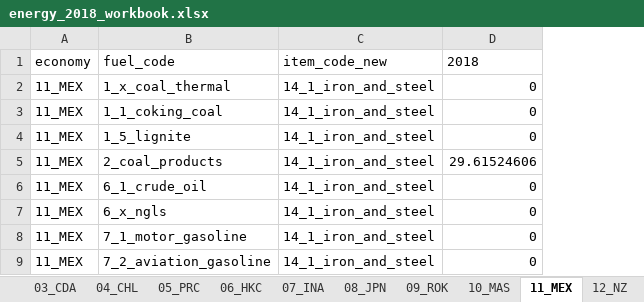
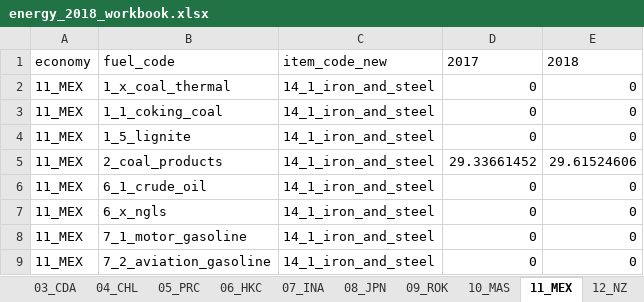
Before and after one commit to asia-pacific-energy-research-centre/Industry_8th, an Excel workbook: results/initial_look/energy_2018_workbook.xlsx, sheet 11_MEX, drawn as a sheet; only a part is shown; values as stored, in another font and other column widths than the file's, no borders; the diff names each change by its address in the sheet, - before the commit and + after, or states it on an @@ line.

```diff
--- a/results/initial_look/energy_2018_workbook.xlsx (sheet 11_MEX)
+++ b/results/initial_look/energy_2018_workbook.xlsx (sheet 11_MEX)
+column D, rows 1-9: 2017 | 0 | 0 | 0 | 29.33661452 | 0 | 0 | 0 | 0
```
Also changed, not shown: sheet 05_PRC, sheet APEC, sheet 12_NZ, sheet 14_PE, sheet 07_INA, sheet 17_SIN, 21 more sheets, results/initial_look/aluminium_2018_workbook.xlsx, results/initial_look/cement_2018_workbook.xlsx, 7 other files.
